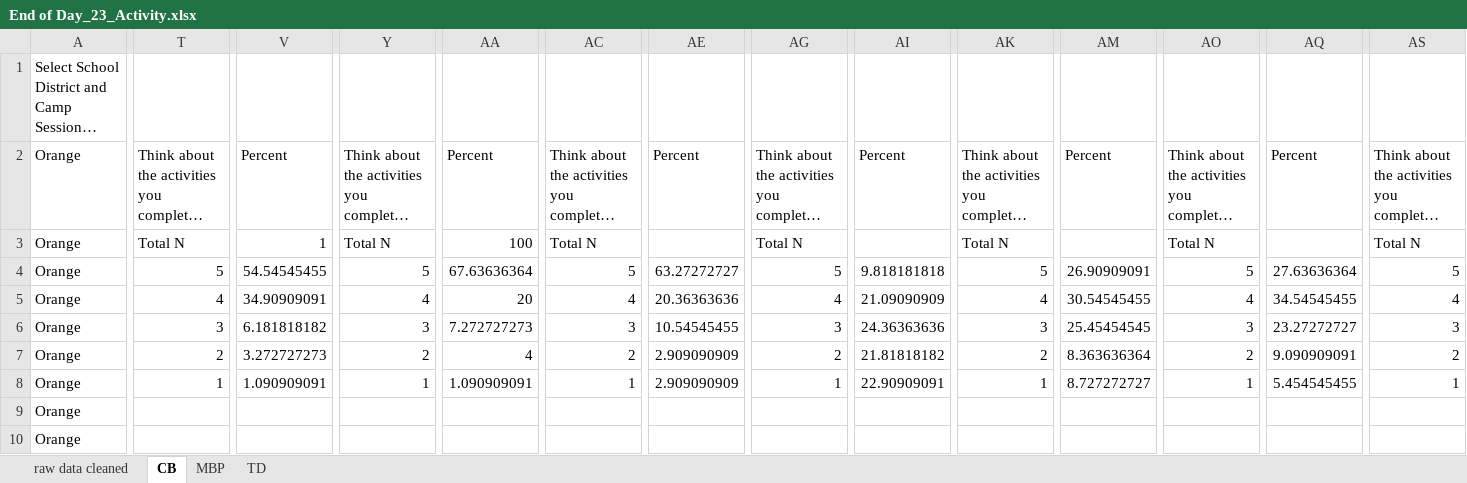
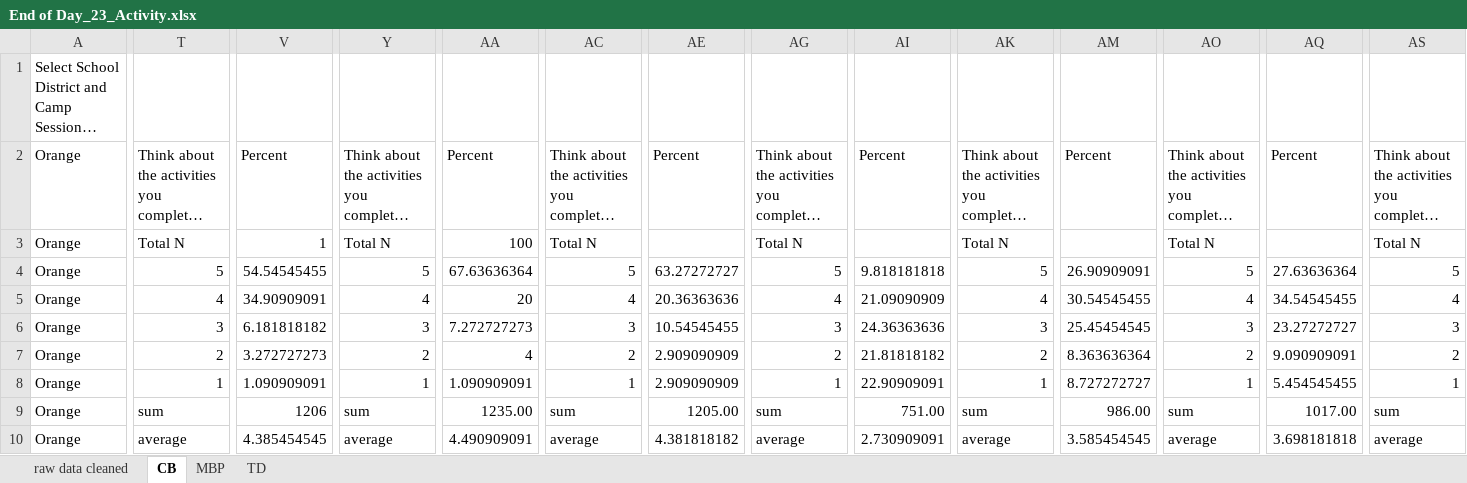
Before and after one commit to UF-EQuIPDGrant/GGEESummer23, an Excel workbook: Data/End of Day/End of Day_23_Activity.xlsx, sheet CB, drawn as a sheet; only a part is shown, gaps mark what is left out; long unchanged cells end in …; values as stored, in another font and other column widths than the file's, no cell formats; the diff covers the shown part only; the diff names each change by its address in the sheet, - before the commit and + after, or states it on an @@ line.

Commit message:
activity data

```diff
--- a/Data/End of Day/End of Day_23_Activity.xlsx (sheet CB)
+++ b/Data/End of Day/End of Day_23_Activity.xlsx (sheet CB)
-T9: (empty)
+T9: sum
-V9: (empty)
+V9: 1206
-Y9: (empty)
+Y9: sum
-AA9: (empty)
+AA9: 1235.00
-AC9: (empty)
+AC9: sum
-AE9: (empty)
+AE9: 1205.00
-AG9: (empty)
+AG9: sum
-AI9: (empty)
+AI9: 751.00
-AK9: (empty)
+AK9: sum
-AM9: (empty)
+AM9: 986.00
-AO9: (empty)
+AO9: sum
-AQ9: (empty)
+AQ9: 1017.00
-AS9: (empty)
+AS9: sum
-T10: (empty)
+T10: average
-V10: (empty)
+V10: 4.385454545
-Y10: (empty)
+Y10: average
-AA10: (empty)
+AA10: 4.490909091
-AC10: (empty)
+AC10: average
-AE10: (empty)
+AE10: 4.381818182
-AG10: (empty)
+AG10: average
-AI10: (empty)
+AI10: 2.730909091
-AK10: (empty)
+AK10: average
-AM10: (empty)
+AM10: 3.585454545
-AO10: (empty)
+AO10: average
-AQ10: (empty)
+AQ10: 3.698181818
-AS10: (empty)
+AS10: average
```
Also changed, not shown: 28 edited cells elsewhere in this sheet, cell formats, 1 other file.
